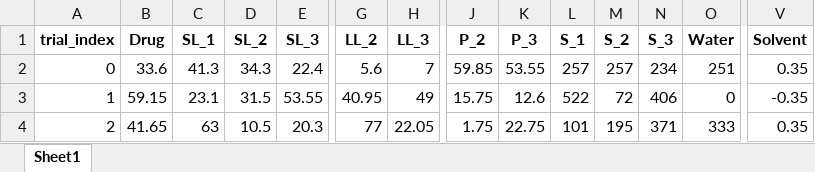
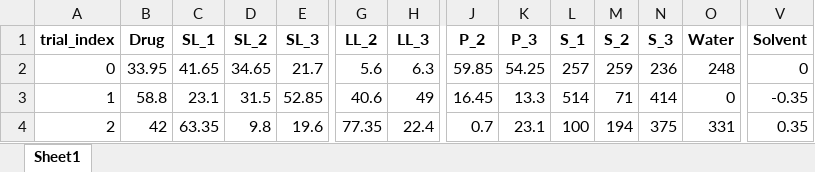
Before and after one commit to ZeqingBao/SDL5_Nano, an Excel workbook: 1st_round_screening/ACE/iteration_0/data/transfer_0.xlsx, sheet Sheet1, drawn as a sheet; only a part is shown, gaps mark what is left out; values as stored, in another font and other column widths than the file's, no borders; the diff covers the shown part only; the diff names each change by its address in the sheet, - before the commit and + after, or states it on an @@ line.

```diff
--- a/1st_round_screening/ACE/iteration_0/data/transfer_0.xlsx (sheet Sheet1)
+++ b/1st_round_screening/ACE/iteration_0/data/transfer_0.xlsx (sheet Sheet1)
-B2 (Drug): 33.6
+B2 (Drug): 33.95
-C2 (SL_1): 41.3
+C2 (SL_1): 41.65
-D2 (SL_2): 34.3
+D2 (SL_2): 34.65
-E2 (SL_3): 22.4
+E2 (SL_3): 21.7
-H2 (LL_3): 7
+H2 (LL_3): 6.3
-K2 (P_3): 53.55
+K2 (P_3): 54.25
-M2 (S_2): 257
+M2 (S_2): 259
-N2 (S_3): 234
+N2 (S_3): 236
-O2 (Water): 251
+O2 (Water): 248
-V2 (Solvent): 0.35
+V2 (Solvent): 0
-B3 (Drug): 59.15
+B3 (Drug): 58.8
-E3 (SL_3): 53.55
+E3 (SL_3): 52.85
-G3 (LL_2): 40.95
+G3 (LL_2): 40.6
-J3 (P_2): 15.75
+J3 (P_2): 16.45
-K3 (P_3): 12.6
+K3 (P_3): 13.3
-L3 (S_1): 522
+L3 (S_1): 514
-M3 (S_2): 72
+M3 (S_2): 71
-N3 (S_3): 406
+N3 (S_3): 414
-B4 (Drug): 41.65
+B4 (Drug): 42
-C4 (SL_1): 63
+C4 (SL_1): 63.35
-D4 (SL_2): 10.5
+D4 (SL_2): 9.8
-E4 (SL_3): 20.3
+E4 (SL_3): 19.6
-G4 (LL_2): 77
+G4 (LL_2): 77.35
-H4 (LL_3): 22.05
+H4 (LL_3): 22.4
-J4 (P_2): 1.75
+J4 (P_2): 0.7
-K4 (P_3): 22.75
+K4 (P_3): 23.1
-L4 (S_1): 101
+L4 (S_1): 100
-M4 (S_2): 195
+M4 (S_2): 194
-N4 (S_3): 371
+N4 (S_3): 375
-O4 (Water): 333
+O4 (Water): 331
```
Also changed, not shown: 107 edited cells elsewhere in this sheet, 1st_round_screening/ACE/iteration_0/data/unlabeled_0.xlsx, 1st_round_screening/ACE/iteration_0/data/unlabeled_processed_0.xlsx, 16 other files.
